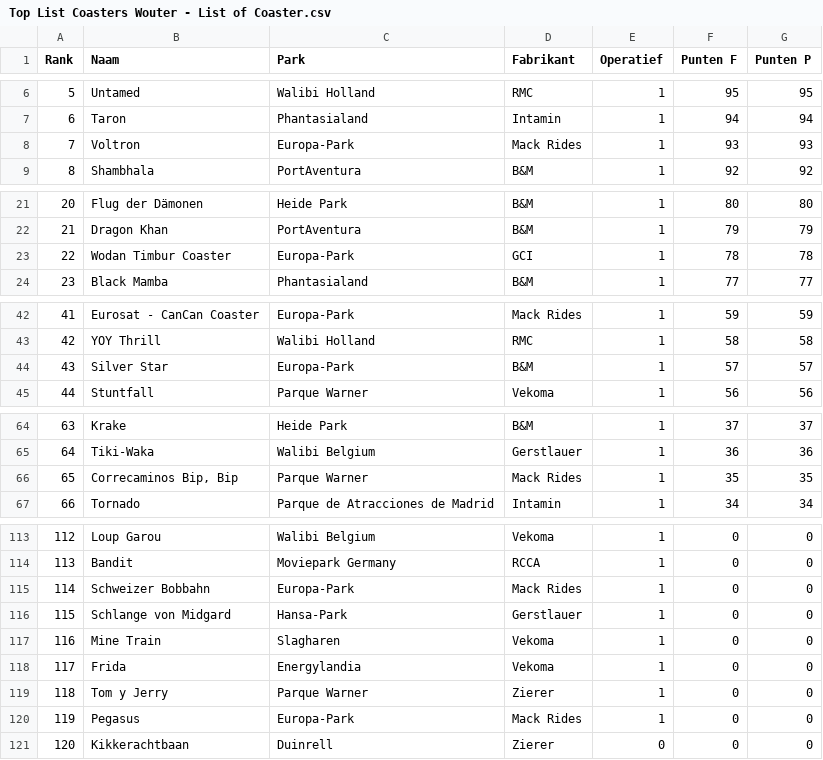
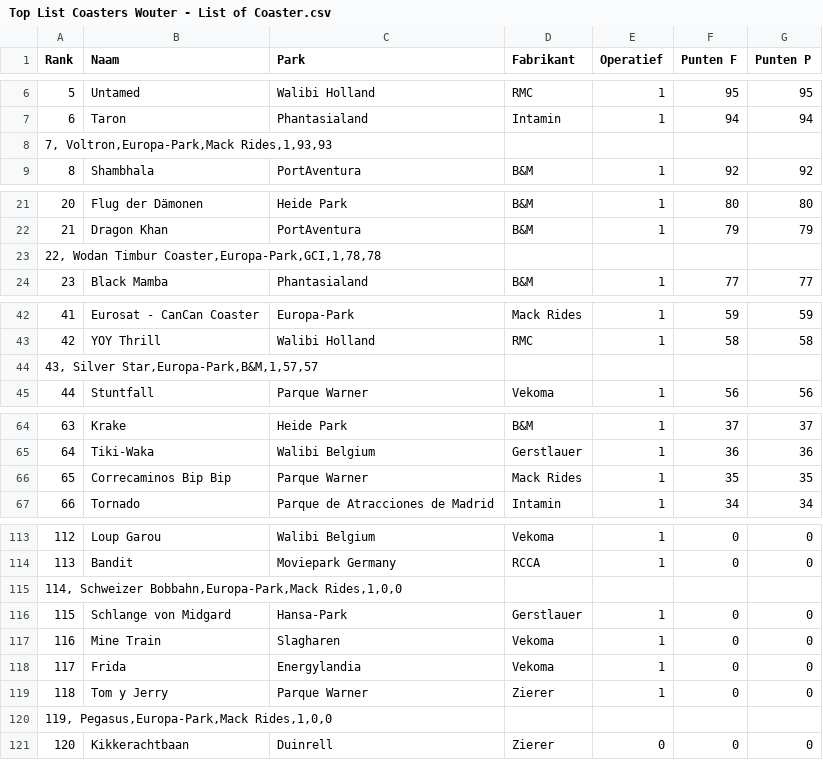
Before and after one commit to Wouter-Termaat/CoasterRanker, a CSV file: Top List Coasters Wouter - List of Coaster.csv, drawn as a sheet; only a part is shown, gaps mark what is left out.

```diff
--- a/Top List Coasters Wouter - List of Coaster.csv
+++ b/Top List Coasters Wouter - List of Coaster.csv
@@ -7,3 +7,3 @@ Rank,Naam,Park,Fabrikant,Operatief,Punten F,Punten P
 6,Taron,Phantasialand,Intamin,1,94,94
-7,	Voltron,Europa-Park,Mack Rides,1,93,93
+"7,	Voltron,Europa-Park,Mack Rides,1,93,93"
 8,Shambhala,PortAventura,B&M,1,92,92
@@ -22,3 +22,3 @@ Rank,Naam,Park,Fabrikant,Operatief,Punten F,Punten P
 21,Dragon Khan,PortAventura,B&M,1,79,79
-22,	Wodan Timbur Coaster,Europa-Park,GCI,1,78,78
+"22,	Wodan Timbur Coaster,Europa-Park,GCI,1,78,78"
 23,Black  Mamba,Phantasialand,B&M,1,77,77
@@ -43,3 +43,3 @@ Rank,Naam,Park,Fabrikant,Operatief,Punten F,Punten P
 42,YOY Thrill,Walibi Holland,RMC,1,58,58
-43,	Silver Star,Europa-Park,B&M,1,57,57
+"43,	Silver Star,Europa-Park,B&M,1,57,57"
 44,Stuntfall,Parque Warner,Vekoma,1,56,56
@@ -65,3 +65,3 @@ Rank,Naam,Park,Fabrikant,Operatief,Punten F,Punten P
 64,Tiki-Waka,Walibi Belgium,Gerstlauer,1,36,36
-65,"Correcaminos Bip, Bip",Parque Warner,Mack Rides,1,35,35
+65,Correcaminos Bip Bip,Parque Warner,Mack Rides,1,35,35
 66,Tornado,Parque de Atracciones de Madrid,Intamin,1,34,34
@@ -114,3 +114,3 @@ Rank,Naam,Park,Fabrikant,Operatief,Punten F,Punten P
 113,Bandit,Moviepark Germany,RCCA,1,0,0
-114,	Schweizer Bobbahn,Europa-Park,Mack Rides,1,0,0
+"114,	Schweizer Bobbahn,Europa-Park,Mack Rides,1,0,0"
 115,Schlange von Midgard,Hansa-Park,Gerstlauer,1,0,0
@@ -119,3 +119,3 @@ Rank,Naam,Park,Fabrikant,Operatief,Punten F,Punten P
 118,Tom y Jerry,Parque Warner,Zierer,1,0,0
-119,	Pegasus,Europa-Park,Mack Rides,1,0,0
+"119,	Pegasus,Europa-Park,Mack Rides,1,0,0"
 120,Kikkerachtbaan,Duinrell,Zierer,0,0,0
```
Also changed, not shown: 3 other files.
